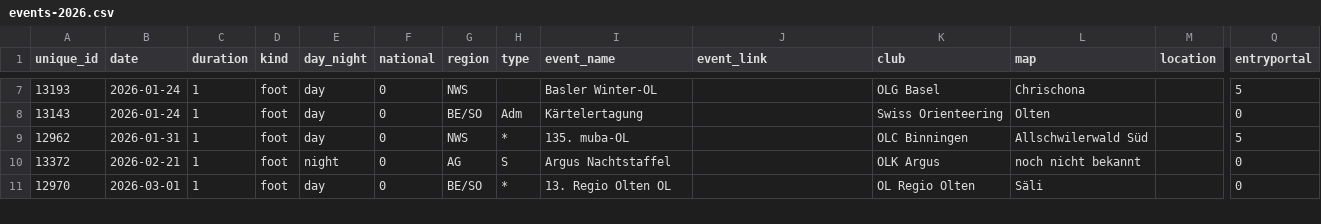
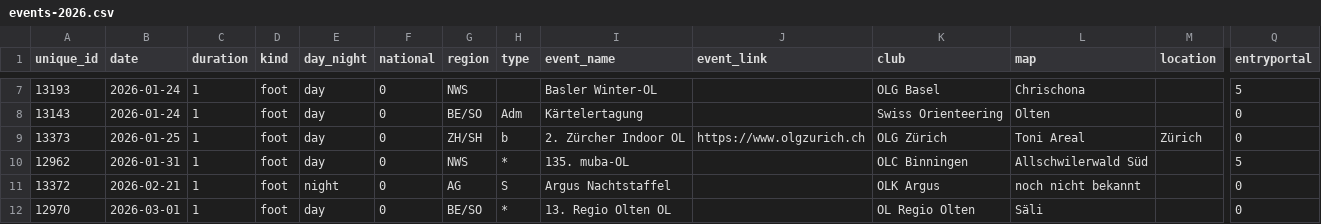
Before and after one commit to fabianHueni/swiss-orienteering-events, a CSV file: public/data/events-2026.csv, drawn as a sheet; only a part is shown, gaps mark what is left out; rows hold the shown columns only; the diff names each change by its address in the sheet, - before the commit and + after, or states it on an @@ line.

```diff
--- a/public/data/events-2026.csv
+++ b/public/data/events-2026.csv
+row 9: 13373 | 2026-01-25 | 1 | foot | day | 0 | ZH/SH | b | 2. Zürcher Indoor OL | https://www.olgzurich.ch | OLG Zürich | Toni Areal | Zürich | 0
```
